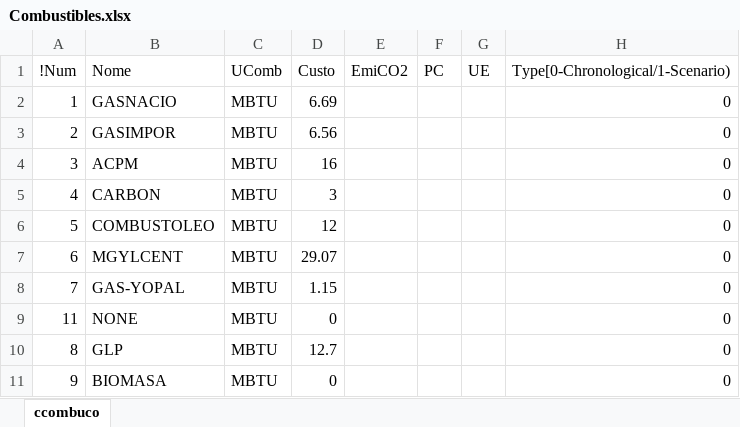
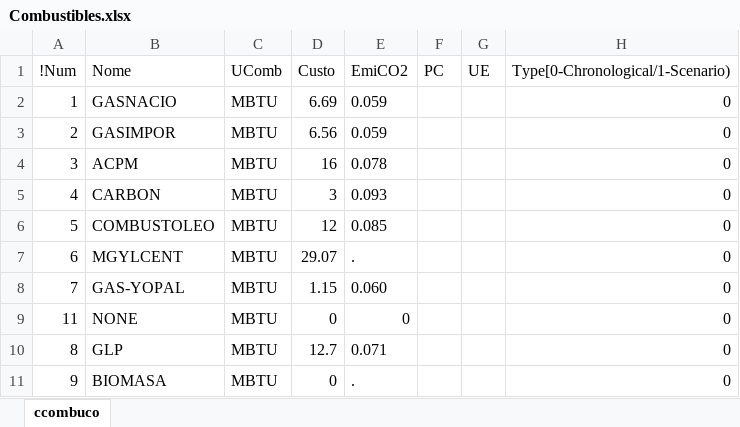
Before and after one commit to juannico007/switch_colombia, an Excel workbook: combustible/Combustibles.xlsx, sheet ccombuco, drawn as a sheet; values as stored, in another font and other column widths than the file's, no borders; the diff names each change by its address in the sheet, - before the commit and + after, or states it on an @@ line.

```diff
--- a/combustible/Combustibles.xlsx (sheet ccombuco)
+++ b/combustible/Combustibles.xlsx (sheet ccombuco)
-E2:E3 (EmiCO2): (empty)
+E2:E3 (EmiCO2): 0.059
-E4 (EmiCO2): (empty)
+E4 (EmiCO2): 0.078
-E5 (EmiCO2): (empty)
+E5 (EmiCO2): 0.093
-E6 (EmiCO2): (empty)
+E6 (EmiCO2): 0.085
-E7 (EmiCO2): (empty)
+E7 (EmiCO2): .
-E8 (EmiCO2): (empty)
+E8 (EmiCO2): 0.060
-E9 (EmiCO2): (empty)
+E9 (EmiCO2): 0
-E10 (EmiCO2): (empty)
+E10 (EmiCO2): 0.071
-E11 (EmiCO2): (empty)
+E11 (EmiCO2): .
```
Also changed, not shown: Oferta/Plantas renovables 2.xlsx, Oferta/Plantas renovables.xlsx, 13 other files.
